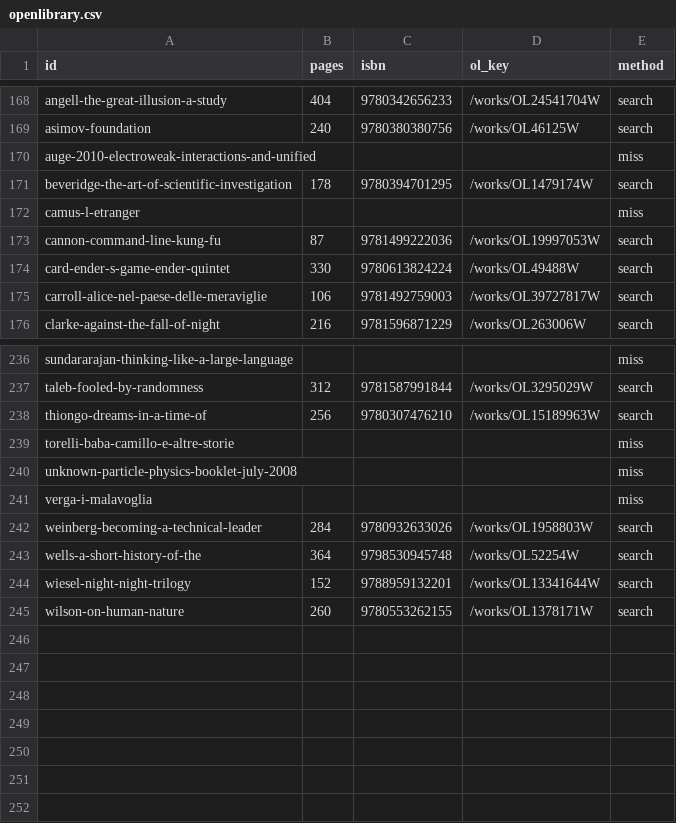
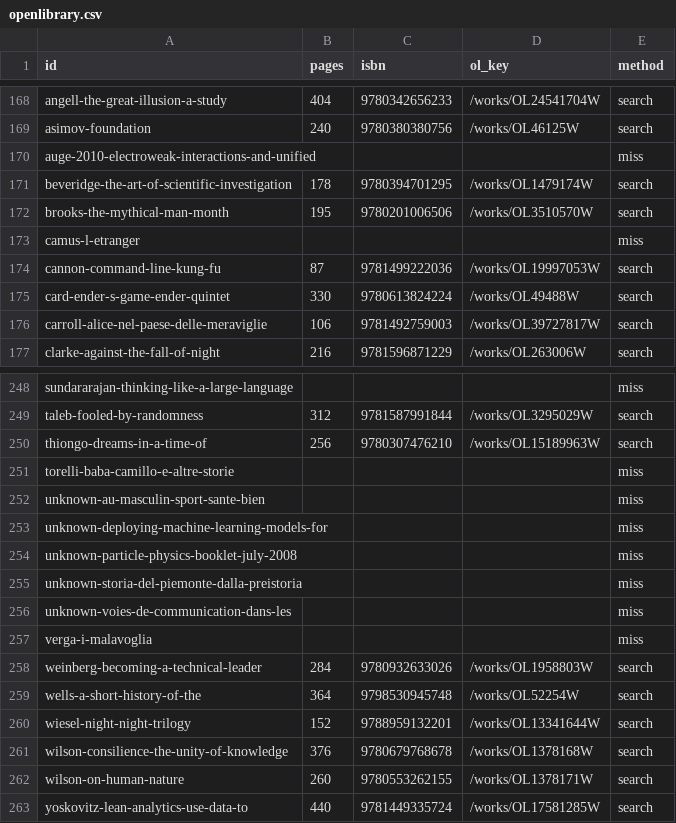
Before and after one commit to gerbaudo/gerbaudo-library, a CSV file: data/openlibrary.csv, drawn as a sheet; only a part is shown, gaps mark what is left out; the diff covers the shown part only.

```diff
--- a/data/openlibrary.csv
+++ b/data/openlibrary.csv
@@ -171,2 +171,3 @@ auge-2010-electroweak-interactions-and-unified,,,,miss
 beveridge-the-art-of-scientific-investigation,178,9780394701295,/works/OL1479174W,search
+brooks-the-mythical-man-month,195,9780201006506,/works/OL3510570W,search
 camus-l-etranger,,,,miss
@@ -239,3 +251,7 @@ thiongo-dreams-in-a-time-of,256,9780307476210,/works/OL15189963W,search
 torelli-baba-camillo-e-altre-storie,,,,miss
+unknown-au-masculin-sport-sante-bien,,,,miss
+unknown-deploying-machine-learning-models-for,,,,miss
 unknown-particle-physics-booklet-july-2008,,,,miss
+unknown-storia-del-piemonte-dalla-preistoria,,,,miss
+unknown-voies-de-communication-dans-les,,,,miss
 verga-i-malavoglia,,,,miss
@@ -244,2 +260,4 @@ wells-a-short-history-of-the,364,9798530945748,/works/OL52254W,search
 wiesel-night-night-trilogy,152,9788959132201,/works/OL13341644W,search
+wilson-consilience-the-unity-of-knowledge,376,9780679768678,/works/OL1378168W,search
 wilson-on-human-nature,260,9780553262155,/works/OL1378171W,search
+yoskovitz-lean-analytics-use-data-to,440,9781449335724,/works/OL17581285W,search
```
Also changed, not shown: 11 added rows elsewhere in this file, data/books.csv, data/manual.csv, 3 other files.
